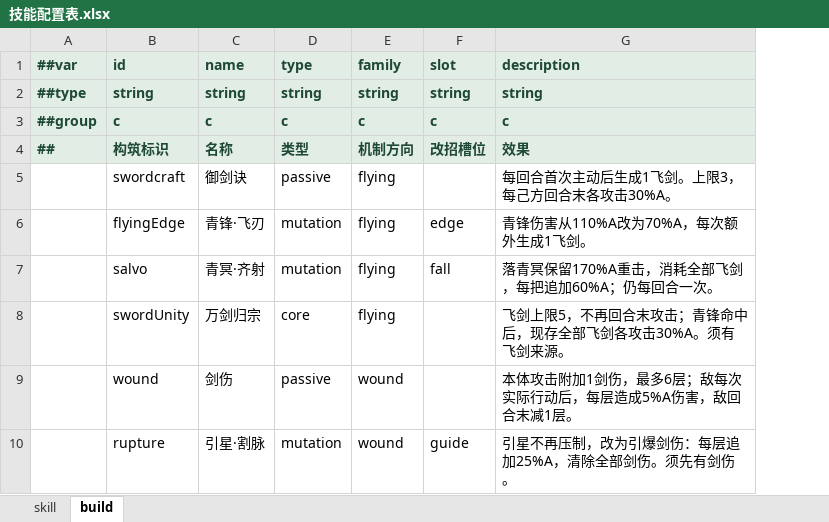
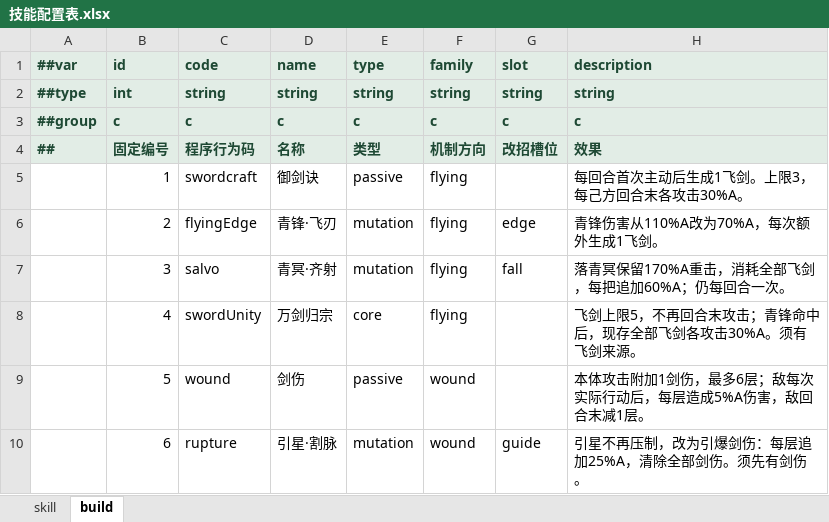
Before and after one commit to ruoqingxin/config, an Excel workbook: Datas/技能配置表.xlsx, sheet build, drawn as a sheet; only a part is shown; values as stored, in another font and other column widths than the file's, no borders; addresses are those after the commit; the diff names each change by its address in the sheet, - before the commit and + after, or states it on an @@ line.

```diff
--- a/Datas/技能配置表.xlsx (sheet build)
+++ b/Datas/技能配置表.xlsx (sheet build)
+column B (id), rows 2-10: int | c | 固定编号 | 1 | 2 | 3 | 4 | 5 | 6
-C1: id
+C1: code
-C4 (code): 构筑标识
+C4 (code): 程序行为码
```
Also changed, not shown: sheet skill, Datas/地图配置表.xlsx, Datas/战斗配置表.xlsx, 13 other files.
